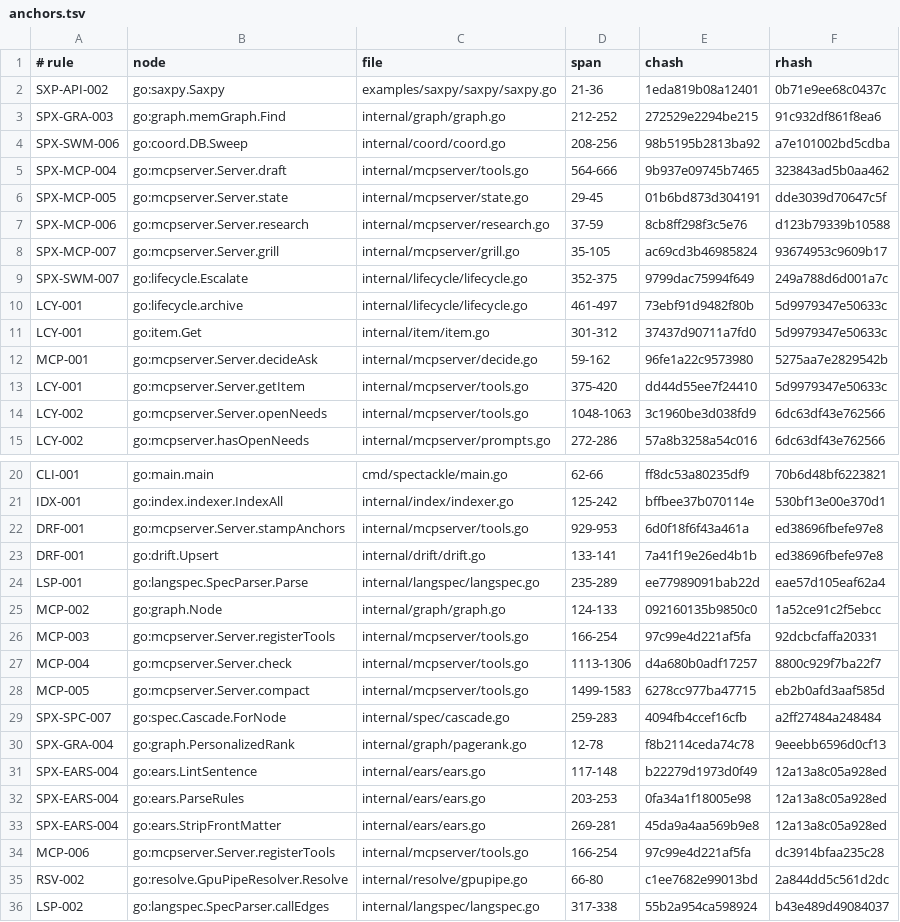
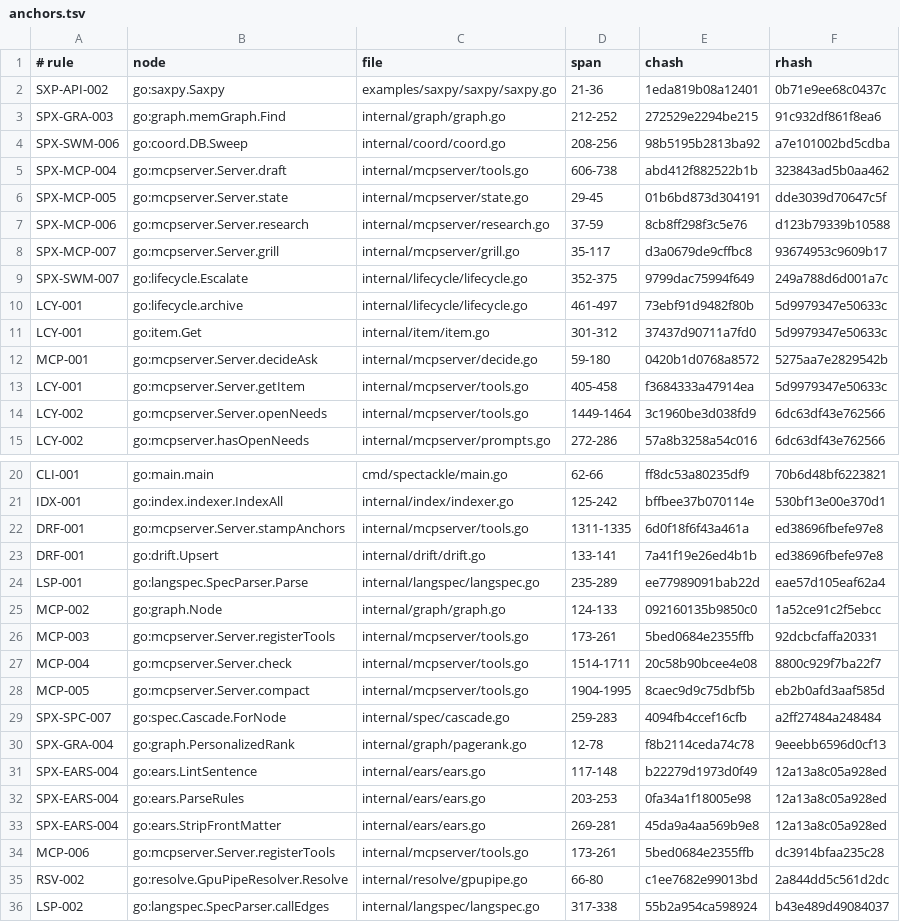
Before and after one commit to jxsl13/spectackle, a TSV file: .spectackle/anchors.tsv, drawn as a sheet; only a part is shown, gaps mark what is left out.

```diff
--- a/.spectackle/anchors.tsv
+++ b/.spectackle/anchors.tsv
@@ -4,6 +4,6 @@ SPX-GRA-003	go:graph.memGraph.Find	internal/graph/graph.go	212-252	272529e2294be
 SPX-SWM-006	go:coord.DB.Sweep	internal/coord/coord.go	208-256	98b5195b2813ba92	a7e101002bd5cdba
-SPX-MCP-004	go:mcpserver.Server.draft	internal/mcpserver/tools.go	564-666	9b937e09745b7465	323843ad5b0aa462
+SPX-MCP-004	go:mcpserver.Server.draft	internal/mcpserver/tools.go	606-738	abd412f882522b1b	323843ad5b0aa462
 SPX-MCP-005	go:mcpserver.Server.state	internal/mcpserver/state.go	29-45	01b6bd873d304191	dde3039d70647c5f
 SPX-MCP-006	go:mcpserver.Server.research	internal/mcpserver/research.go	37-59	8cb8ff298f3c5e76	d123b79339b10588
-SPX-MCP-007	go:mcpserver.Server.grill	internal/mcpserver/grill.go	35-105	ac69cd3b46985824	93674953c9609b17
+SPX-MCP-007	go:mcpserver.Server.grill	internal/mcpserver/grill.go	35-117	d3a0679de9cffbc8	93674953c9609b17
 SPX-SWM-007	go:lifecycle.Escalate	internal/lifecycle/lifecycle.go	352-375	9799dac75994f649	249a788d6d001a7c
@@ -11,5 +11,5 @@ LCY-001	go:lifecycle.archive	internal/lifecycle/lifecycle.go	461-497	73ebf91d948
 LCY-001	go:item.Get	internal/item/item.go	301-312	37437d90711a7fd0	5d9979347e50633c
-MCP-001	go:mcpserver.Server.decideAsk	internal/mcpserver/decide.go	59-162	96fe1a22c9573980	5275aa7e2829542b
-LCY-001	go:mcpserver.Server.getItem	internal/mcpserver/tools.go	375-420	dd44d55ee7f24410	5d9979347e50633c
-LCY-002	go:mcpserver.Server.openNeeds	internal/mcpserver/tools.go	1048-1063	3c1960be3d038fd9	6dc63df43e762566
+MCP-001	go:mcpserver.Server.decideAsk	internal/mcpserver/decide.go	59-180	0420b1d0768a8572	5275aa7e2829542b
+LCY-001	go:mcpserver.Server.getItem	internal/mcpserver/tools.go	405-458	f3684333a47914ea	5d9979347e50633c
+LCY-002	go:mcpserver.Server.openNeeds	internal/mcpserver/tools.go	1449-1464	3c1960be3d038fd9	6dc63df43e762566
 LCY-002	go:mcpserver.hasOpenNeeds	internal/mcpserver/prompts.go	272-286	57a8b3258a54c016	6dc63df43e762566
@@ -21,3 +21,3 @@ CLI-001	go:main.main	cmd/spectackle/main.go	62-66	ff8dc53a80235df9	70b6d48bf6223
 IDX-001	go:index.indexer.IndexAll	internal/index/indexer.go	125-242	bffbee37b070114e	530bf13e00e370d1
-DRF-001	go:mcpserver.Server.stampAnchors	internal/mcpserver/tools.go	929-953	6d0f18f6f43a461a	ed38696fbefe97e8
+DRF-001	go:mcpserver.Server.stampAnchors	internal/mcpserver/tools.go	1311-1335	6d0f18f6f43a461a	ed38696fbefe97e8
 DRF-001	go:drift.Upsert	internal/drift/drift.go	133-141	7a41f19e26ed4b1b	ed38696fbefe97e8
@@ -25,5 +25,5 @@ LSP-001	go:langspec.SpecParser.Parse	internal/langspec/langspec.go	235-289	ee779
 MCP-002	go:graph.Node	internal/graph/graph.go	124-133	092160135b9850c0	1a52ce91c2f5ebcc
-MCP-003	go:mcpserver.Server.registerTools	internal/mcpserver/tools.go	166-254	97c99e4d221af5fa	92dcbcfaffa20331
-MCP-004	go:mcpserver.Server.check	internal/mcpserver/tools.go	1113-1306	d4a680b0adf17257	8800c929f7ba22f7
-MCP-005	go:mcpserver.Server.compact	internal/mcpserver/tools.go	1499-1583	6278cc977ba47715	eb2b0afd3aaf585d
+MCP-003	go:mcpserver.Server.registerTools	internal/mcpserver/tools.go	173-261	5bed0684e2355ffb	92dcbcfaffa20331
+MCP-004	go:mcpserver.Server.check	internal/mcpserver/tools.go	1514-1711	20c58b90bcee4e08	8800c929f7ba22f7
+MCP-005	go:mcpserver.Server.compact	internal/mcpserver/tools.go	1904-1995	8caec9d9c75dbf5b	eb2b0afd3aaf585d
 SPX-SPC-007	go:spec.Cascade.ForNode	internal/spec/cascade.go	259-283	4094fb4ccef16cfb	a2ff27484a248484
@@ -33,3 +33,3 @@ SPX-EARS-004	go:ears.ParseRules	internal/ears/ears.go	203-253	0fa34a1f18005e98	1
 SPX-EARS-004	go:ears.StripFrontMatter	internal/ears/ears.go	269-281	45da9a4aa569b9e8	12a13a8c05a928ed
-MCP-006	go:mcpserver.Server.registerTools	internal/mcpserver/tools.go	166-254	97c99e4d221af5fa	dc3914bfaa235c28
+MCP-006	go:mcpserver.Server.registerTools	internal/mcpserver/tools.go	173-261	5bed0684e2355ffb	dc3914bfaa235c28
 RSV-002	go:resolve.GpuPipeResolver.Resolve	internal/resolve/gpupipe.go	66-80	c1ee7682e99013bd	2a844dd5c561d2dc
```
Also changed, not shown: 5 other files.
